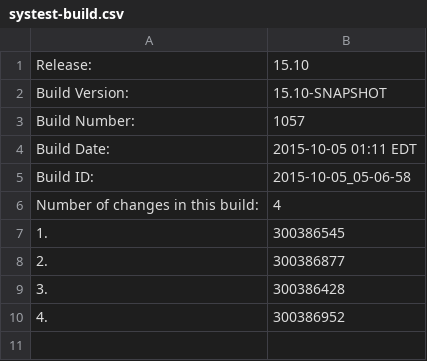
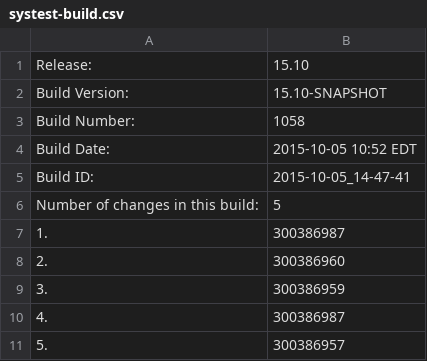
Before and after one commit to cheungs7/qa-dashboard, a CSV file: systest-build.csv, drawn as a sheet.

Commit message:
Made changes to systest and int information file.

```diff
--- a/systest-build.csv
+++ b/systest-build.csv
@@ -2,9 +2,10 @@ Release:,15.10
 Build Version:,15.10-SNAPSHOT
-Build Number:,1057
-Build Date:,2015-10-05 01:11 EDT
-Build ID:,2015-10-05_05-06-58
-Number of changes in this build:,4
-1.,300386545
-2.,300386877
-3.,300386428
-4.,300386952
+Build Number:,1058
+Build Date:,2015-10-05 10:52 EDT
+Build ID:,2015-10-05_14-47-41
+Number of changes in this build:,5
+1.,300386987
+2.,300386960
+3.,300386959
+4.,300386987
+5.,300386957
```
Also changed, not shown: 4 other files.
